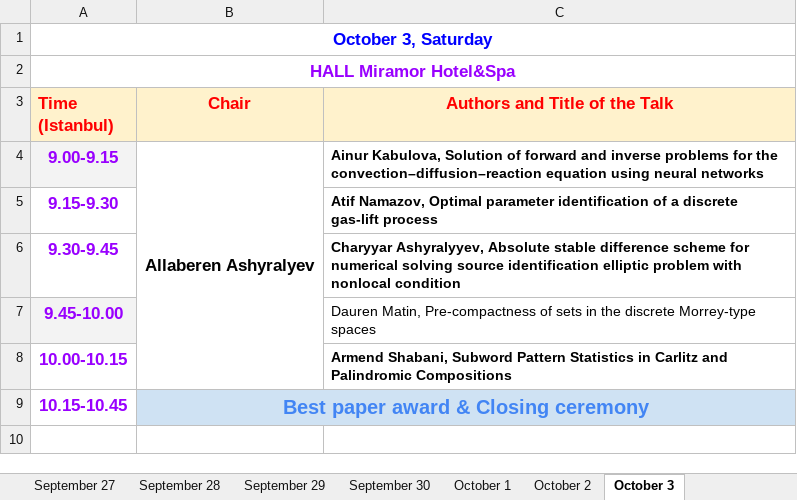
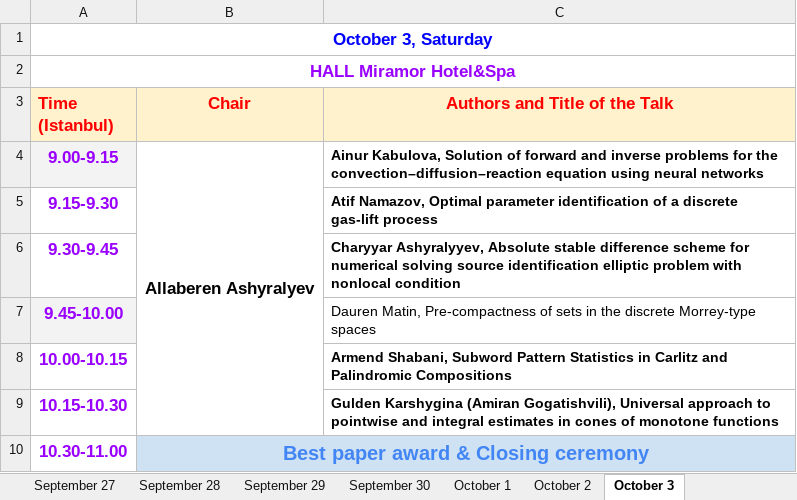
Before and after one commit to icaam-online/icaam, an Excel workbook: media/data/program_ICAAM_2026.xlsx, sheet October 3, drawn as a sheet; values as stored, in another font and other column widths than the file's, no borders; addresses are those after the commit; the diff names each change by its address in the sheet, - before the commit and + after, or states it on an @@ line.

Commit message:
program update

```diff
--- a/media/data/program_ICAAM_2026.xlsx (sheet October 3)
+++ b/media/data/program_ICAAM_2026.xlsx (sheet October 3)
+row 9: 10.15-10.30 |  | Gulden Karshygina (Amiran Gogatishvili), Universal approach to pointwise and integral estimates in cones of monotone functions
-A10 (Time (Istanbul)): 10.15-10.45
+A10 (Time (Istanbul)): 10.30-11.00
```
